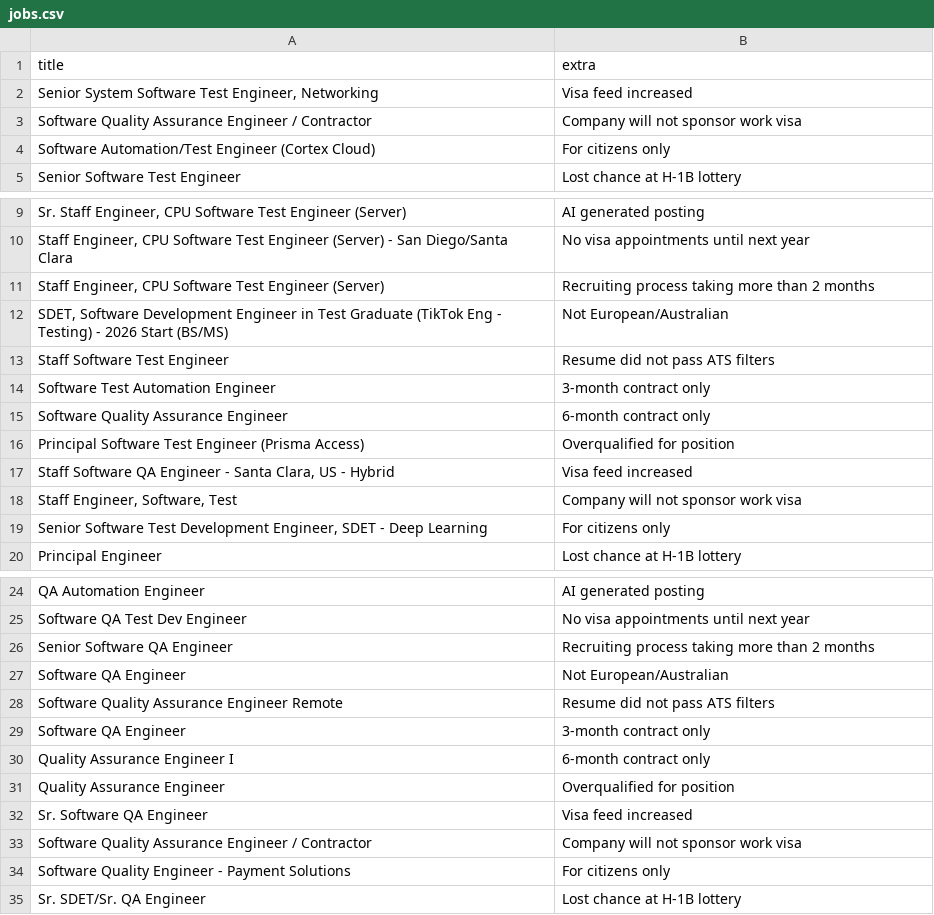
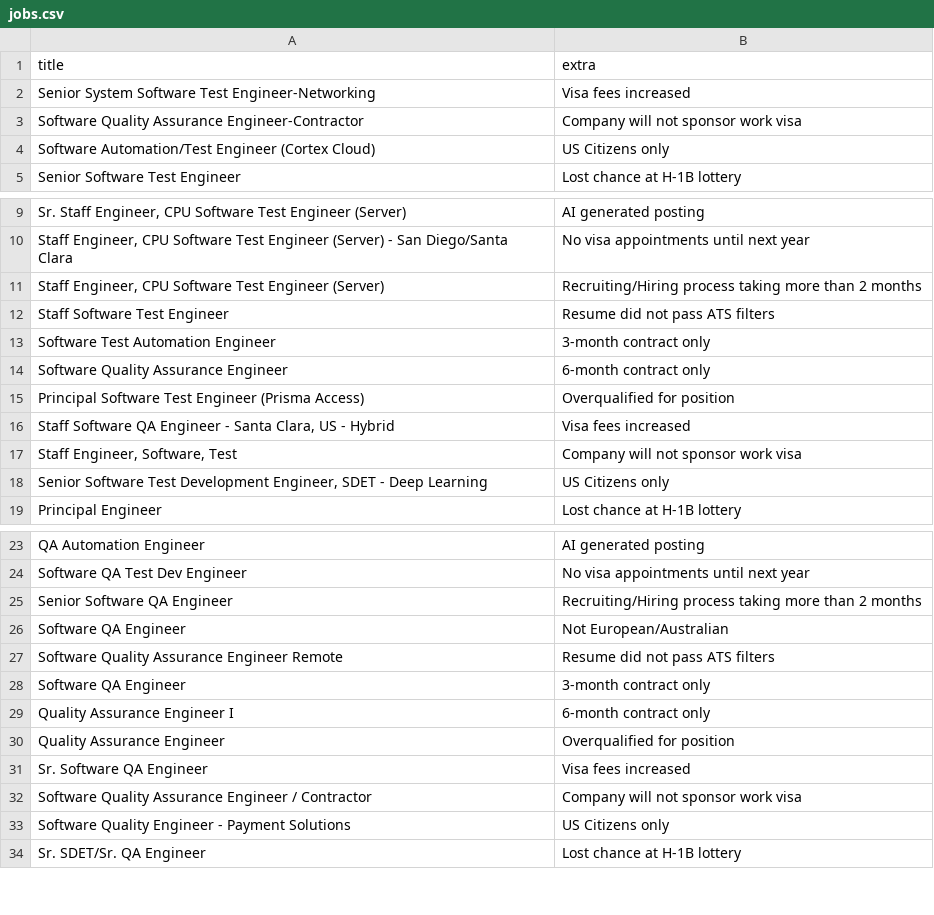
Before and after one commit to paudmir/tichloch, a CSV file: static/assets/jobs.csv, drawn as a sheet; only a part is shown, gaps mark what is left out; removed rows and columns are numbered as before the commit, all else as after; the diff covers the shown part only; the diff names each change by its address in the sheet, - before the commit and + after, or states it on an @@ line.

```diff
--- a/static/assets/jobs.csv
+++ b/static/assets/jobs.csv
-A2 (title): …Software Test Engineer, Networking
+A2 (title): …Software Test Engineer-Networking
-B2 (extra): Visa feed increased
+B2 (extra): Visa fees increased
-A3 (title): …Quality Assurance Engineer / Contractor
+A3 (title): …Quality Assurance Engineer-Contractor
-B4 (extra): For citizens only
+B4 (extra): US Citizens only
-B11 (extra): Recruiting process taking…
+B11 (extra): Recruiting/Hiring process taking…
-row 12: SDET, Software Development Engineer in Test Graduate (TikTok Eng - Testing) - 2026 Start (BS/MS) | Not European/Australian
-B16 (extra): Visa feed increased
+B16 (extra): Visa fees increased
-B18 (extra): For citizens only
+B18 (extra): US Citizens only
-B25 (extra): Recruiting process taking…
+B25 (extra): Recruiting/Hiring process taking…
-B31 (extra): Visa feed increased
+B31 (extra): Visa fees increased
-B33 (extra): For citizens only
+B33 (extra): US Citizens only
```
Also changed, not shown: 1 edited cell elsewhere in this file, 5 other files.
